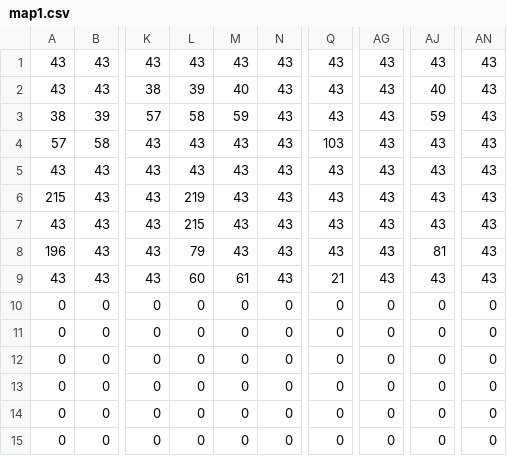
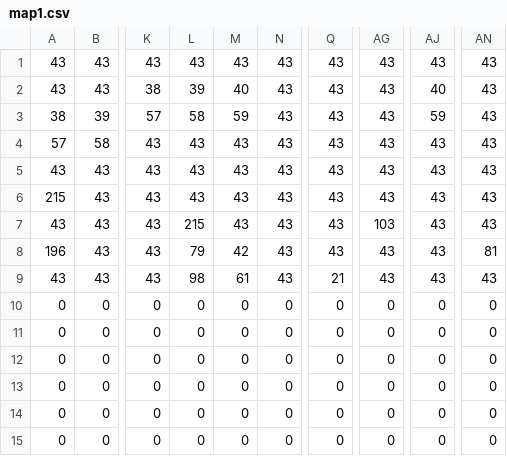
Before and after one commit to ZackPer/HY-454-Super-Mario, a CSV file: SuperLuigi/SuperLuigi/CSVMaps/map1.csv, drawn as a sheet; only a part is shown, gaps mark what is left out; the diff names each change by its address in the sheet, - before the commit and + after, or states it on an @@ line.

```diff
--- a/SuperLuigi/SuperLuigi/CSVMaps/map1.csv
+++ b/SuperLuigi/SuperLuigi/CSVMaps/map1.csv
-Q4: 103
+Q4: 43
-L6: 219
+L6: 43
-AG7: 43
+AG7: 103
-M8: 43
+M8: 42
-AJ8: 81
+AJ8: 43
-AN8: 43
+AN8: 81
-L9: 60
+L9: 98
```
Also changed, not shown: 11 other files.
